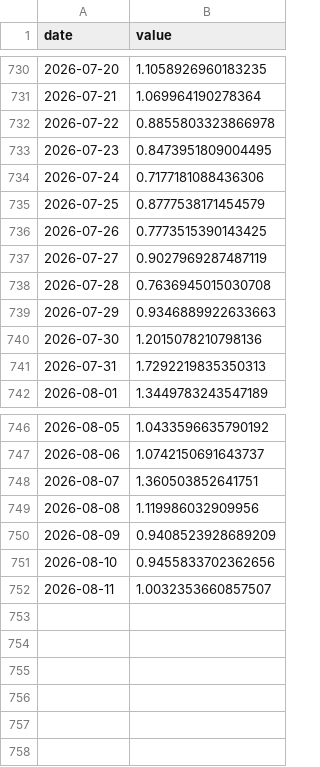
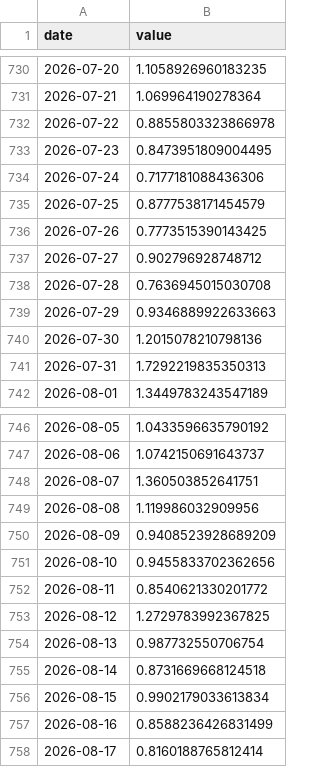
Before and after one commit to Codex-Crusader/Correlation-engine, a CSV file: data/news_immigration.csv, drawn as a sheet; only a part is shown, gaps mark what is left out.

```diff
--- a/data/news_immigration.csv
+++ b/data/news_immigration.csv
@@ -736,3 +736,3 @@ date,value
 2026-07-26,0.7773515390143425
-2026-07-27,0.9027969287487119
+2026-07-27,0.902796928748712
 2026-07-28,0.7636945015030708
@@ -751,2 +751,8 @@ date,value
 2026-08-10,0.9455833702362656
-2026-08-11,1.0032353660857507
+2026-08-11,0.8540621330201772
+2026-08-12,1.2729783992367825
+2026-08-13,0.987732550706754
+2026-08-14,0.8731669668124518
+2026-08-15,0.9902179033613834
+2026-08-16,0.8588236426831499
+2026-08-17,0.8160188765812414
```
Also changed, not shown: data/fr_executive_orders.csv, data/fr_memoranda.csv, 6 other files.
